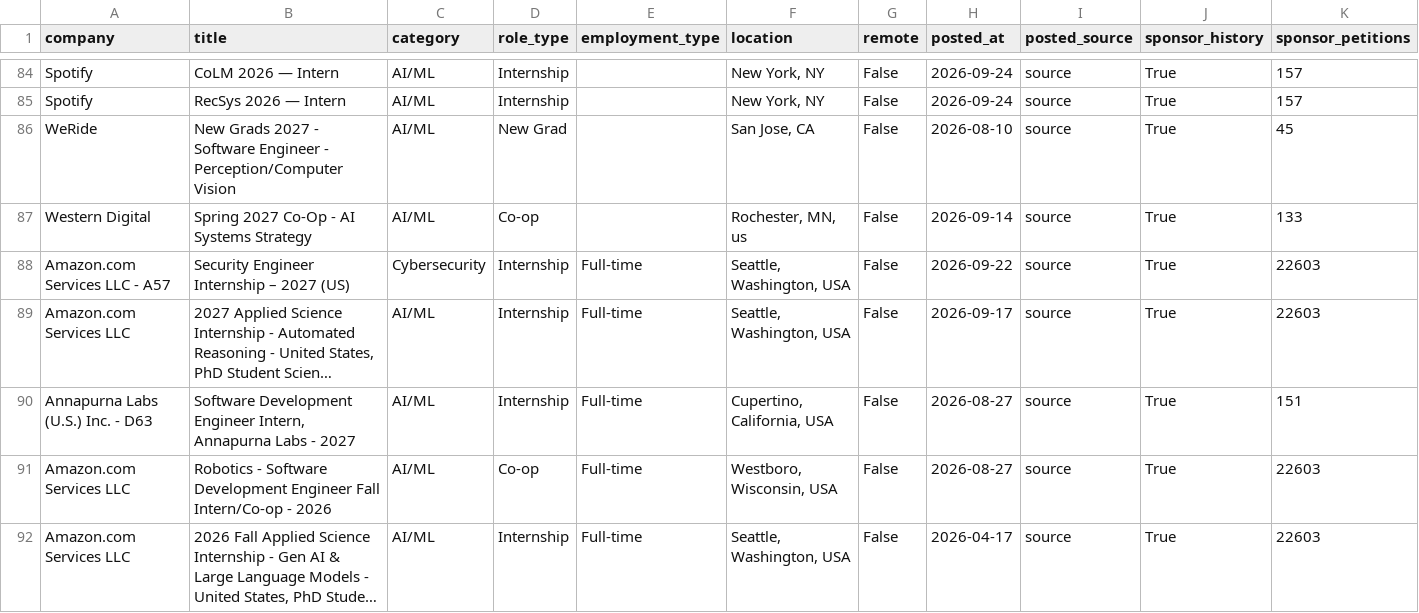
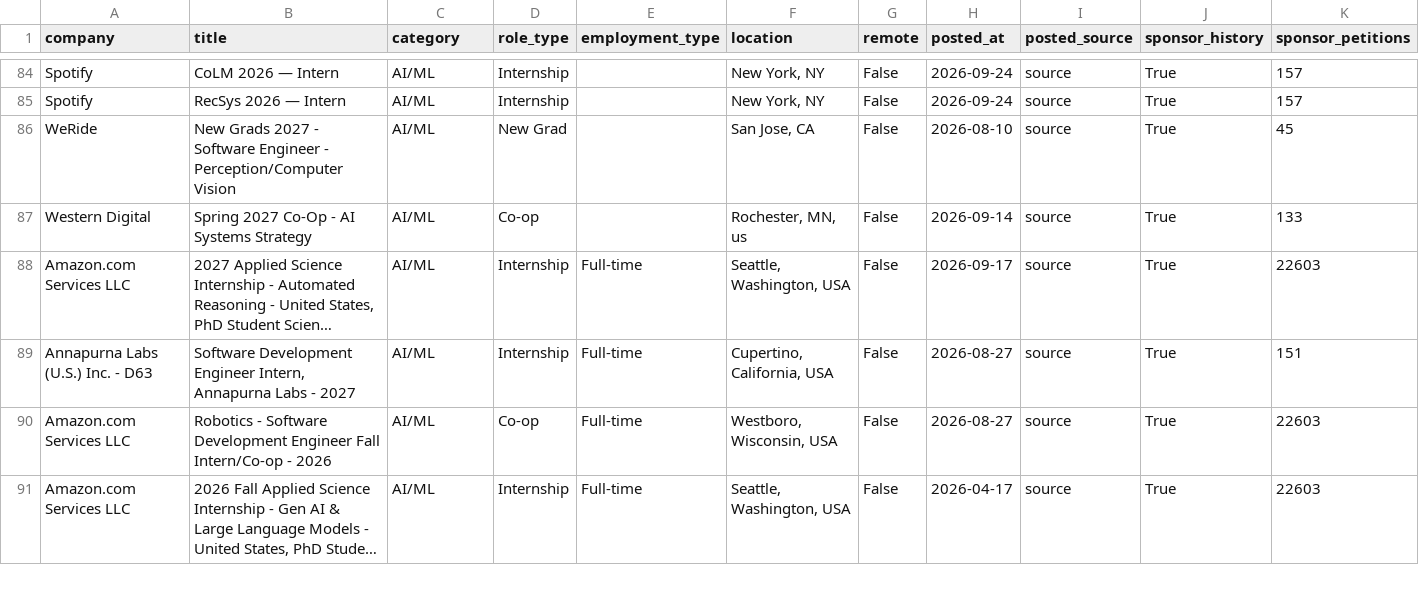
Before and after one commit to vamsiyanamadala/cyber-ai-internships, a CSV file: data/internships.csv, drawn as a sheet; only a part is shown, gaps mark what is left out; long unchanged cells end in …; rows hold the shown columns only; the diff names each change by its address in the sheet, - before the commit and + after, or states it on an @@ line.

```diff
--- a/data/internships.csv
+++ b/data/internships.csv
-row 88: Amazon.com Services LLC - A57 | Security Engineer Internship – 2027 (US) | Cybersecurity | Internship | Full-time | Seattle, Washington, USA | False | 2026-09-22 | source | True | 22603
```
Also changed, not shown: 5 other files.
